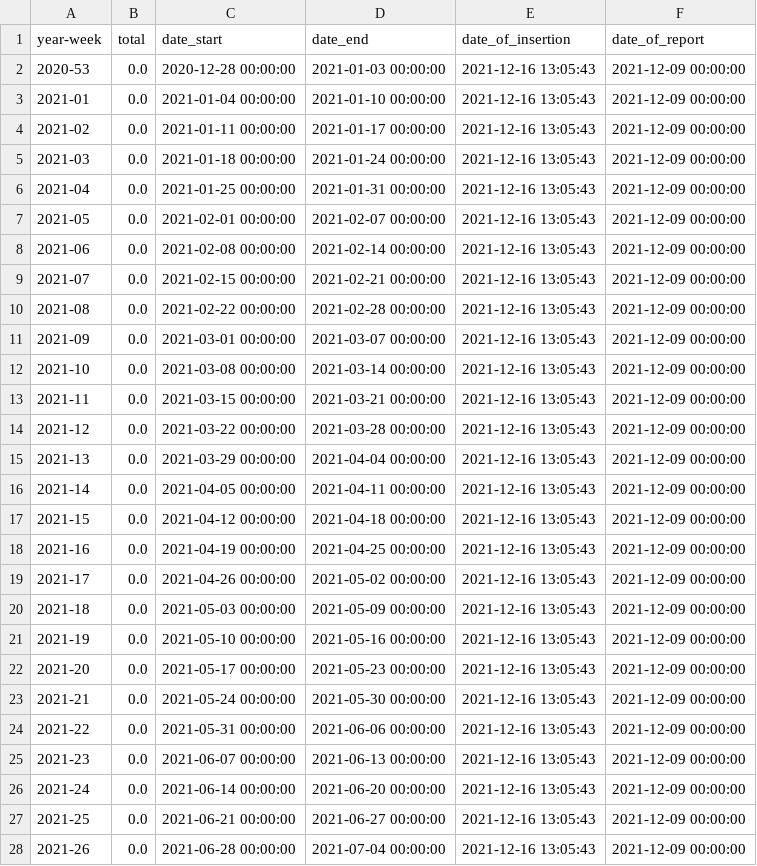
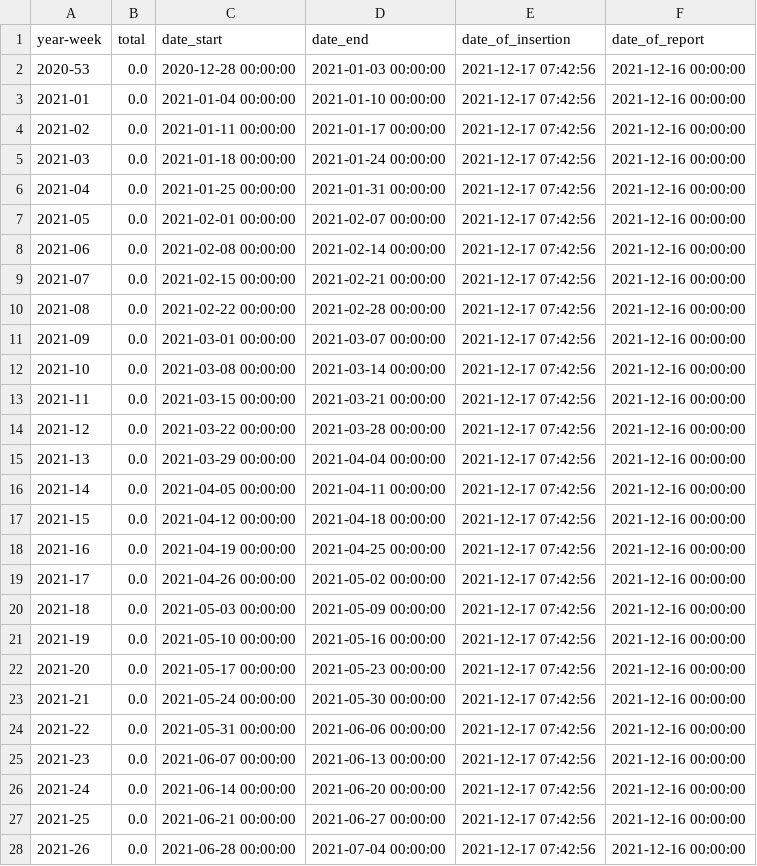
Before and after one commit to Sikerdebaard/netherlands-vaccinations-scraper, a CSV file: vaccine-dose-deliveries-by-manufacturer.csv, drawn as a sheet; only a part is shown; the diff covers the shown part only.

```diff
--- a/vaccine-dose-deliveries-by-manufacturer.csv
+++ b/vaccine-dose-deliveries-by-manufacturer.csv
@@ -1,28 +1,28 @@
 year-week,total,date_start,date_end,date_of_insertion,date_of_report
-2020-53,0.0,2020-12-28 00:00:00,2021-01-03 00:00:00,2021-12-16 13:05:43,2021-12-09 00:00:00
-2021-01,0.0,2021-01-04 00:00:00,2021-01-10 00:00:00,2021-12-16 13:05:43,2021-12-09 00:00:00
-2021-02,0.0,2021-01-11 00:00:00,2021-01-17 00:00:00,2021-12-16 13:05:43,2021-12-09 00:00:00
-2021-03,0.0,2021-01-18 00:00:00,2021-01-24 00:00:00,2021-12-16 13:05:43,2021-12-09 00:00:00
-2021-04,0.0,2021-01-25 00:00:00,2021-01-31 00:00:00,2021-12-16 13:05:43,2021-12-09 00:00:00
-2021-05,0.0,2021-02-01 00:00:00,2021-02-07 00:00:00,2021-12-16 13:05:43,2021-12-09 00:00:00
-2021-06,0.0,2021-02-08 00:00:00,2021-02-14 00:00:00,2021-12-16 13:05:43,2021-12-09 00:00:00
-2021-07,0.0,2021-02-15 00:00:00,2021-02-21 00:00:00,2021-12-16 13:05:43,2021-12-09 00:00:00
-2021-08,0.0,2021-02-22 00:00:00,2021-02-28 00:00:00,2021-12-16 13:05:43,2021-12-09 00:00:00
-2021-09,0.0,2021-03-01 00:00:00,2021-03-07 00:00:00,2021-12-16 13:05:43,2021-12-09 00:00:00
-2021-10,0.0,2021-03-08 00:00:00,2021-03-14 00:00:00,2021-12-16 13:05:43,2021-12-09 00:00:00
-2021-11,0.0,2021-03-15 00:00:00,2021-03-21 00:00:00,2021-12-16 13:05:43,2021-12-09 00:00:00
-2021-12,0.0,2021-03-22 00:00:00,2021-03-28 00:00:00,2021-12-16 13:05:43,2021-12-09 00:00:00
-2021-13,0.0,2021-03-29 00:00:00,2021-04-04 00:00:00,2021-12-16 13:05:43,2021-12-09 00:00:00
-2021-14,0.0,2021-04-05 00:00:00,2021-04-11 00:00:00,2021-12-16 13:05:43,2021-12-09 00:00:00
-2021-15,0.0,2021-04-12 00:00:00,2021-04-18 00:00:00,2021-12-16 13:05:43,2021-12-09 00:00:00
-2021-16,0.0,2021-04-19 00:00:00,2021-04-25 00:00:00,2021-12-16 13:05:43,2021-12-09 00:00:00
-2021-17,0.0,2021-04-26 00:00:00,2021-05-02 00:00:00,2021-12-16 13:05:43,2021-12-09 00:00:00
-2021-18,0.0,2021-05-03 00:00:00,2021-05-09 00:00:00,2021-12-16 13:05:43,2021-12-09 00:00:00
-2021-19,0.0,2021-05-10 00:00:00,2021-05-16 00:00:00,2021-12-16 13:05:43,2021-12-09 00:00:00
-2021-20,0.0,2021-05-17 00:00:00,2021-05-23 00:00:00,2021-12-16 13:05:43,2021-12-09 00:00:00
-2021-21,0.0,2021-05-24 00:00:00,2021-05-30 00:00:00,2021-12-16 13:05:43,2021-12-09 00:00:00
-2021-22,0.0,2021-05-31 00:00:00,2021-06-06 00:00:00,2021-12-16 13:05:43,2021-12-09 00:00:00
-2021-23,0.0,2021-06-07 00:00:00,2021-06-13 00:00:00,2021-12-16 13:05:43,2021-12-09 00:00:00
-2021-24,0.0,2021-06-14 00:00:00,2021-06-20 00:00:00,2021-12-16 13:05:43,2021-12-09 00:00:00
-2021-25,0.0,2021-06-21 00:00:00,2021-06-27 00:00:00,2021-12-16 13:05:43,2021-12-09 00:00:00
-2021-26,0.0,2021-06-28 00:00:00,2021-07-04 00:00:00,2021-12-16 13:05:43,2021-12-09 00:00:00
+2020-53,0.0,2020-12-28 00:00:00,2021-01-03 00:00:00,2021-12-17 07:42:56,2021-12-16 00:00:00
+2021-01,0.0,2021-01-04 00:00:00,2021-01-10 00:00:00,2021-12-17 07:42:56,2021-12-16 00:00:00
+2021-02,0.0,2021-01-11 00:00:00,2021-01-17 00:00:00,2021-12-17 07:42:56,2021-12-16 00:00:00
+2021-03,0.0,2021-01-18 00:00:00,2021-01-24 00:00:00,2021-12-17 07:42:56,2021-12-16 00:00:00
+2021-04,0.0,2021-01-25 00:00:00,2021-01-31 00:00:00,2021-12-17 07:42:56,2021-12-16 00:00:00
+2021-05,0.0,2021-02-01 00:00:00,2021-02-07 00:00:00,2021-12-17 07:42:56,2021-12-16 00:00:00
+2021-06,0.0,2021-02-08 00:00:00,2021-02-14 00:00:00,2021-12-17 07:42:56,2021-12-16 00:00:00
+2021-07,0.0,2021-02-15 00:00:00,2021-02-21 00:00:00,2021-12-17 07:42:56,2021-12-16 00:00:00
+2021-08,0.0,2021-02-22 00:00:00,2021-02-28 00:00:00,2021-12-17 07:42:56,2021-12-16 00:00:00
+2021-09,0.0,2021-03-01 00:00:00,2021-03-07 00:00:00,2021-12-17 07:42:56,2021-12-16 00:00:00
+2021-10,0.0,2021-03-08 00:00:00,2021-03-14 00:00:00,2021-12-17 07:42:56,2021-12-16 00:00:00
+2021-11,0.0,2021-03-15 00:00:00,2021-03-21 00:00:00,2021-12-17 07:42:56,2021-12-16 00:00:00
+2021-12,0.0,2021-03-22 00:00:00,2021-03-28 00:00:00,2021-12-17 07:42:56,2021-12-16 00:00:00
+2021-13,0.0,2021-03-29 00:00:00,2021-04-04 00:00:00,2021-12-17 07:42:56,2021-12-16 00:00:00
+2021-14,0.0,2021-04-05 00:00:00,2021-04-11 00:00:00,2021-12-17 07:42:56,2021-12-16 00:00:00
+2021-15,0.0,2021-04-12 00:00:00,2021-04-18 00:00:00,2021-12-17 07:42:56,2021-12-16 00:00:00
+2021-16,0.0,2021-04-19 00:00:00,2021-04-25 00:00:00,2021-12-17 07:42:56,2021-12-16 00:00:00
+2021-17,0.0,2021-04-26 00:00:00,2021-05-02 00:00:00,2021-12-17 07:42:56,2021-12-16 00:00:00
+2021-18,0.0,2021-05-03 00:00:00,2021-05-09 00:00:00,2021-12-17 07:42:56,2021-12-16 00:00:00
+2021-19,0.0,2021-05-10 00:00:00,2021-05-16 00:00:00,2021-12-17 07:42:56,2021-12-16 00:00:00
+2021-20,0.0,2021-05-17 00:00:00,2021-05-23 00:00:00,2021-12-17 07:42:56,2021-12-16 00:00:00
+2021-21,0.0,2021-05-24 00:00:00,2021-05-30 00:00:00,2021-12-17 07:42:56,2021-12-16 00:00:00
+2021-22,0.0,2021-05-31 00:00:00,2021-06-06 00:00:00,2021-12-17 07:42:56,2021-12-16 00:00:00
+2021-23,0.0,2021-06-07 00:00:00,2021-06-13 00:00:00,2021-12-17 07:42:56,2021-12-16 00:00:00
+2021-24,0.0,2021-06-14 00:00:00,2021-06-20 00:00:00,2021-12-17 07:42:56,2021-12-16 00:00:00
+2021-25,0.0,2021-06-21 00:00:00,2021-06-27 00:00:00,2021-12-17 07:42:56,2021-12-16 00:00:00
+2021-26,0.0,2021-06-28 00:00:00,2021-07-04 00:00:00,2021-12-17 07:42:56,2021-12-16 00:00:00
```
Also changed, not shown: 46 edited cells elsewhere in this file, vaccine_administered.csv, vaccine_administered_estimate.csv, 1 other file.
